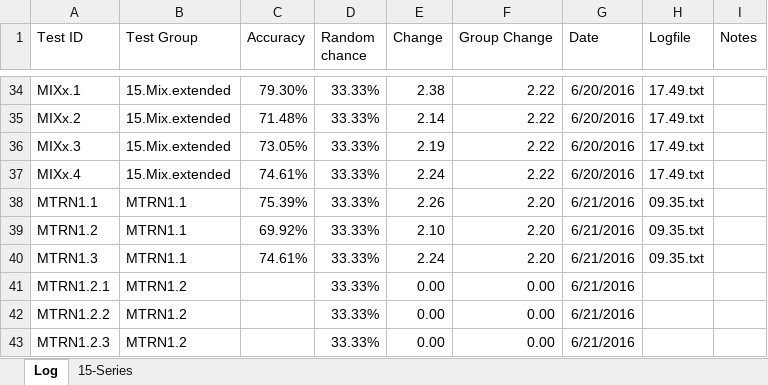
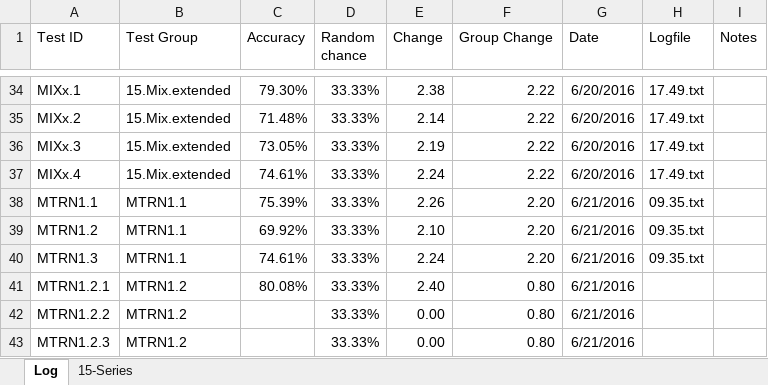
Before and after one commit to grey280/nAud, an Excel workbook: logs/Experiment Log.xlsx, sheet Log, drawn as a sheet; only a part is shown, gaps mark what is left out; values as stored, in another font and other column widths than the file's, no borders; conditional formats not drawn; the diff names each change by its address in the sheet, - before the commit and + after, or states it on an @@ line.

Commit message:
Experiment

```diff
--- a/logs/Experiment Log.xlsx (sheet Log)
+++ b/logs/Experiment Log.xlsx (sheet Log)
-C41 (Accuracy): (empty)
+C41 (Accuracy): 80.08%
-E41 (Change): 0.00
+E41 (Change): 2.40
-F41:F43 (Group Change): 0.00
+F41:F43 (Group Change): 0.80
```
Also changed, not shown: 1 other file.
